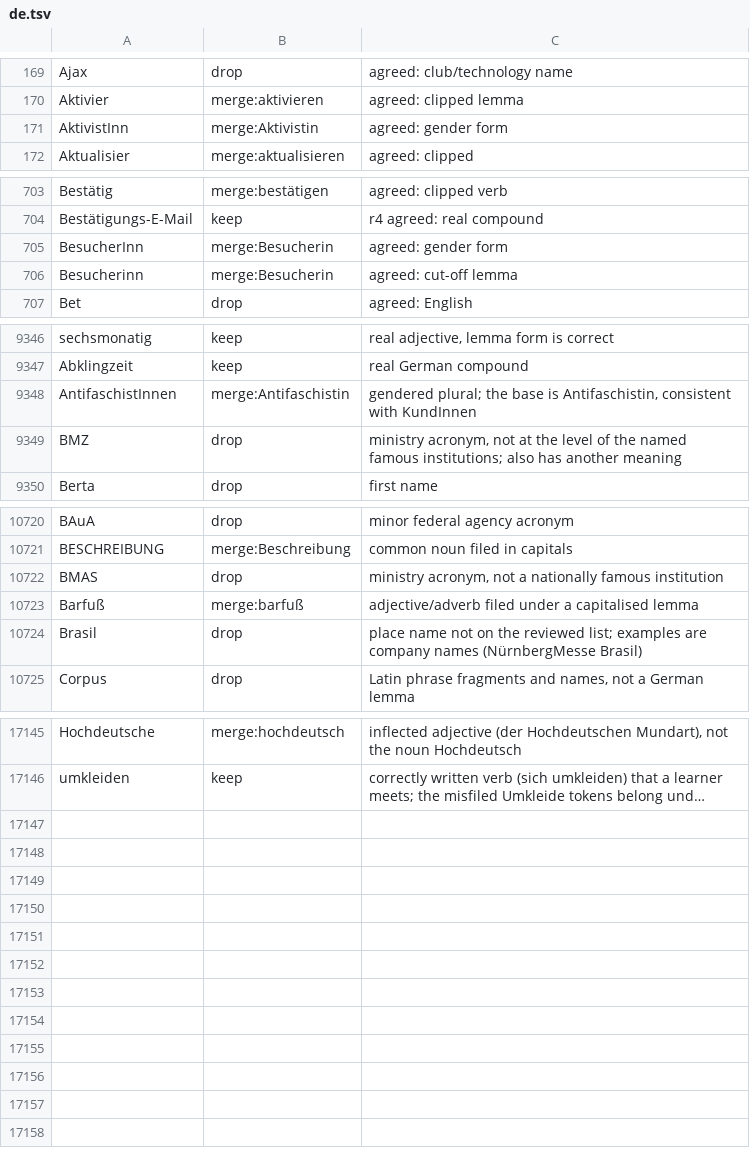
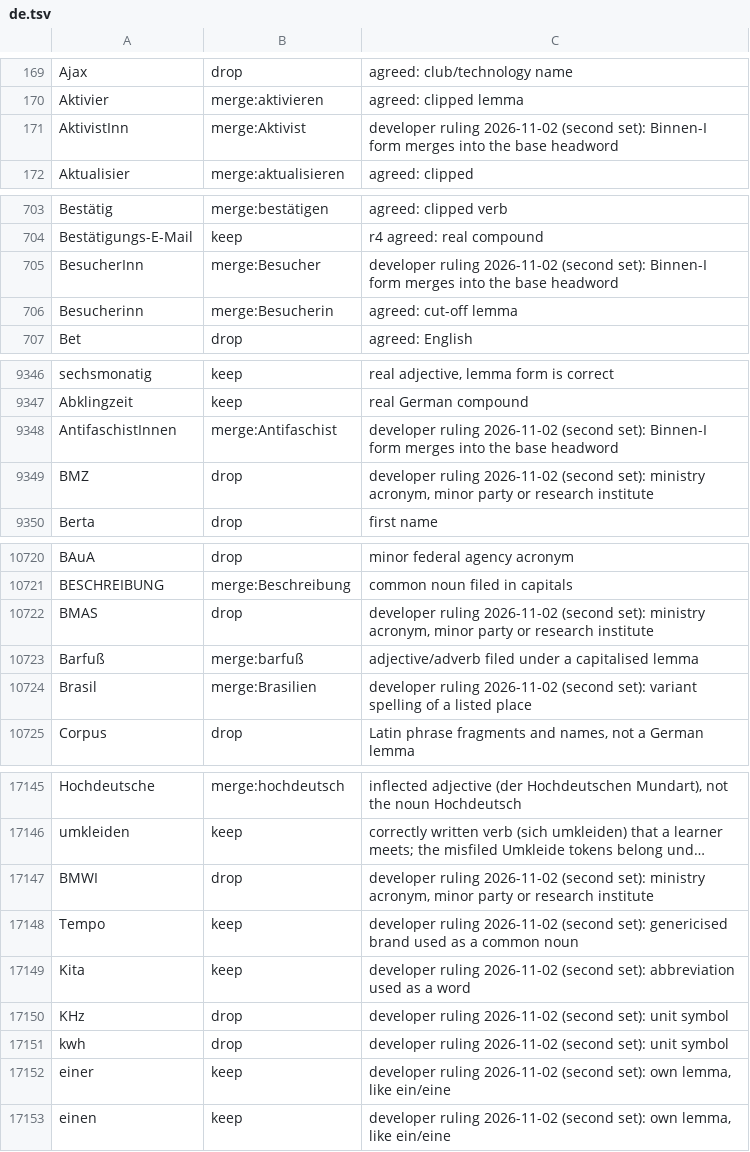
Before and after one commit to comprehension-compass/frequer, a TSV file: corpora/review/de.tsv, drawn as a sheet; only a part is shown, gaps mark what is left out; long unchanged cells end in …; the diff covers the shown part only; the diff names each change by its address in the sheet, - before the commit and + after, or states it on an @@ line.

```diff
--- a/corpora/review/de.tsv
+++ b/corpora/review/de.tsv
-B171: merge:Aktivistin
+B171: merge:Aktivist
-C171: agreed: gender form
+C171: developer ruling 2026-11-02 (second set): Binnen-I form merges into the base headword
-B705: merge:Besucherin
+B705: merge:Besucher
-C705: agreed: gender form
+C705: developer ruling 2026-11-02 (second set): Binnen-I form merges into the base headword
-B9348: merge:Antifaschistin
+B9348: merge:Antifaschist
-C9348: gendered plural; the base is Antifaschistin, consistent with KundInnen
+C9348: developer ruling 2026-11-02 (second set): Binnen-I form merges into the base headword
-C9349: ministry acronym, not at the level of the named famous institutions; also has another meaning
+C9349: developer ruling 2026-11-02 (second set): ministry acronym, minor party or research institute
-C10722: ministry acronym, not a nationally famous institution
+C10722: developer ruling 2026-11-02 (second set): ministry acronym, minor party or research institute
-B10724: drop
+B10724: merge:Brasilien
-C10724: place name not on the reviewed list; examples are company names (NürnbergMesse Brasil)
+C10724: developer ruling 2026-11-02 (second set): variant spelling of a listed place
+row 17147: BMWI | drop | developer ruling 2026-11-02 (second set): ministry acronym, minor party or research institute
+row 17148: Tempo | keep | developer ruling 2026-11-02 (second set): genericised brand used as a common noun
+row 17149: Kita | keep | developer ruling 2026-11-02 (second set): abbreviation used as a word
+row 17150: KHz | drop | developer ruling 2026-11-02 (second set): unit symbol
+row 17151: kwh | drop | developer ruling 2026-11-02 (second set): unit symbol
+row 17152: einer | keep | developer ruling 2026-11-02 (second set): own lemma, like ein/eine
+row 17153: einen | keep | developer ruling 2026-11-02 (second set): own lemma, like ein/eine
```
Also changed, not shown: 93 edited cells elsewhere in this file, 4 other files.
